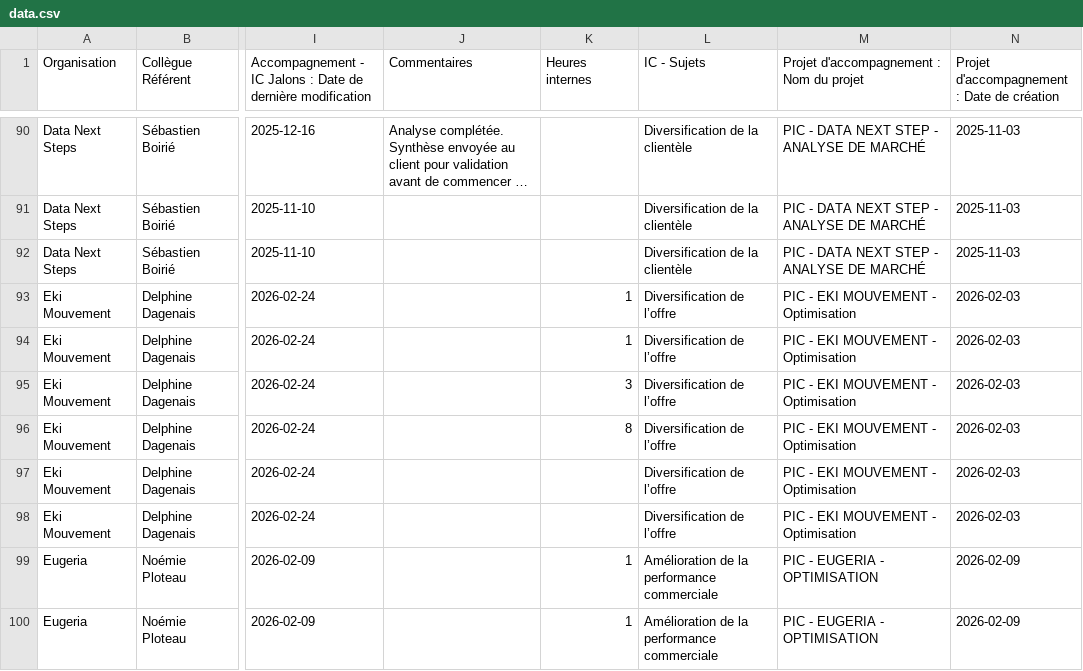
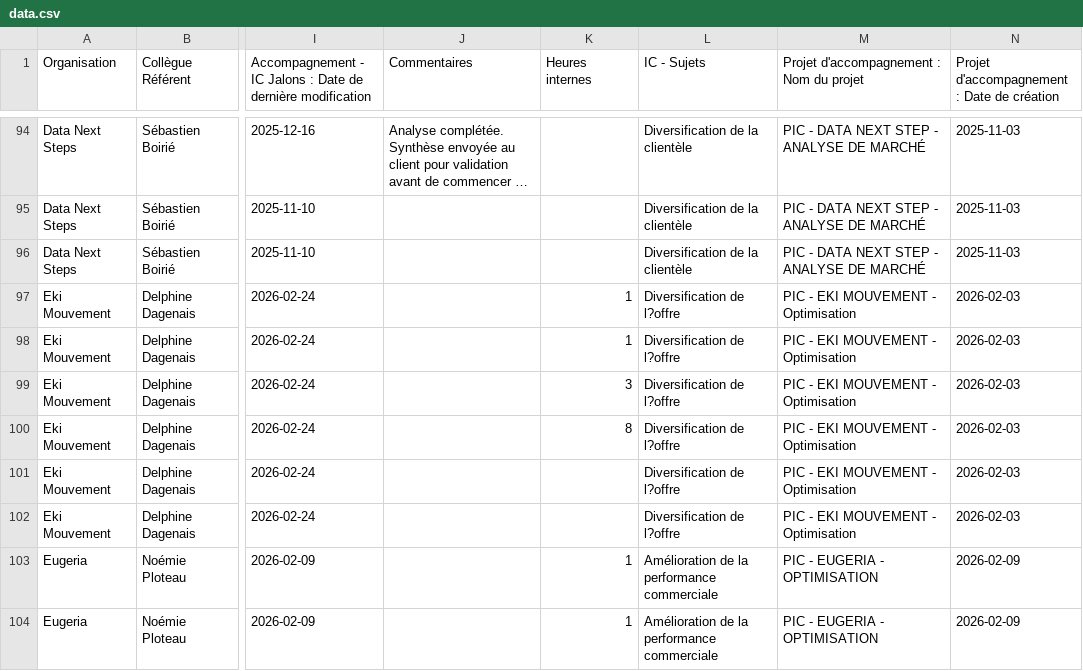
Before and after one commit to MagellanPIC/dossiers, a CSV file: data.csv, drawn as a sheet; only a part is shown, gaps mark what is left out; long unchanged cells end in …; addresses are those after the commit; the diff covers the shown part only; the diff names each change by its address in the sheet, - before the commit and + after, or states it on an @@ line.

```diff
--- a/data.csv
+++ b/data.csv
-L97:L102 (IC - Sujets): Diversification de l’offre
+L97:L102 (IC - Sujets): Diversification de l?offre
```
Also changed, not shown: 11 added rows and 47 edited cells elsewhere in this file.
